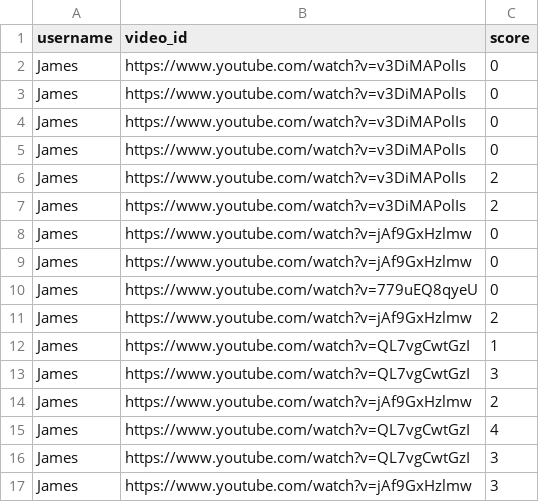
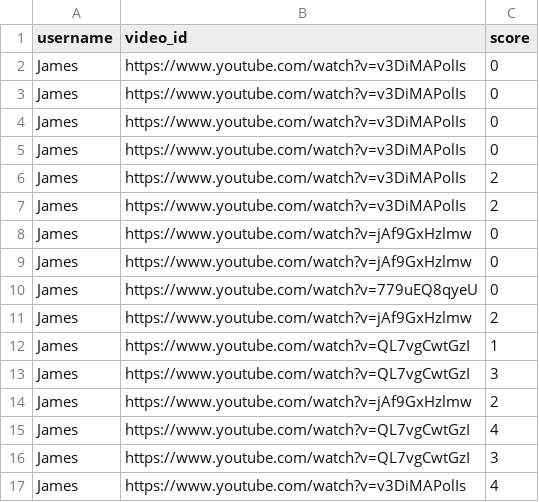
Before and after one commit to scooter7/VideoLMS, a CSV file: UsersandScores/scores.csv, drawn as a sheet.

Commit message:
Add new score

```diff
--- a/UsersandScores/scores.csv
+++ b/UsersandScores/scores.csv
@@ -16,2 +16,2 @@ James,https://www.youtube.com/watch?v=QL7vgCwtGzI,4
 James,https://www.youtube.com/watch?v=QL7vgCwtGzI,3
-James,https://www.youtube.com/watch?v=jAf9GxHzlmw,3
+James,https://www.youtube.com/watch?v=v3DiMAPolIs,4
```
